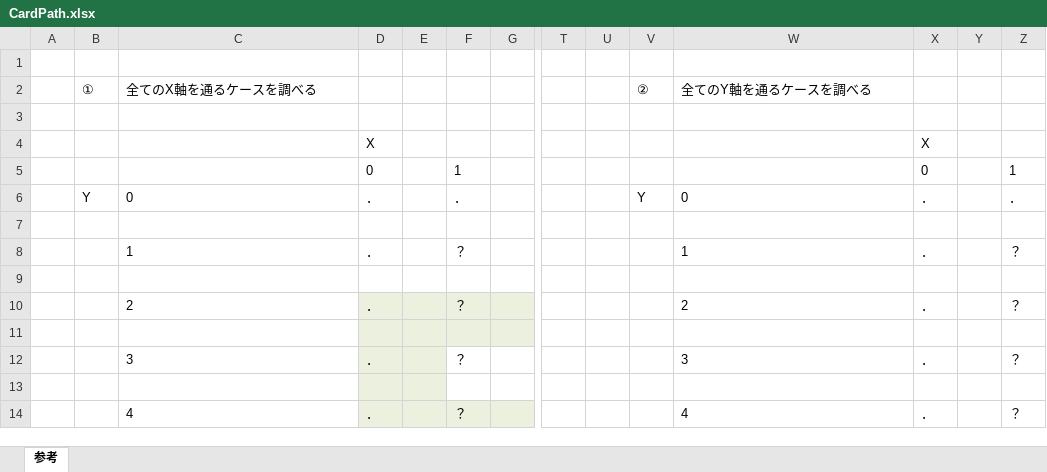
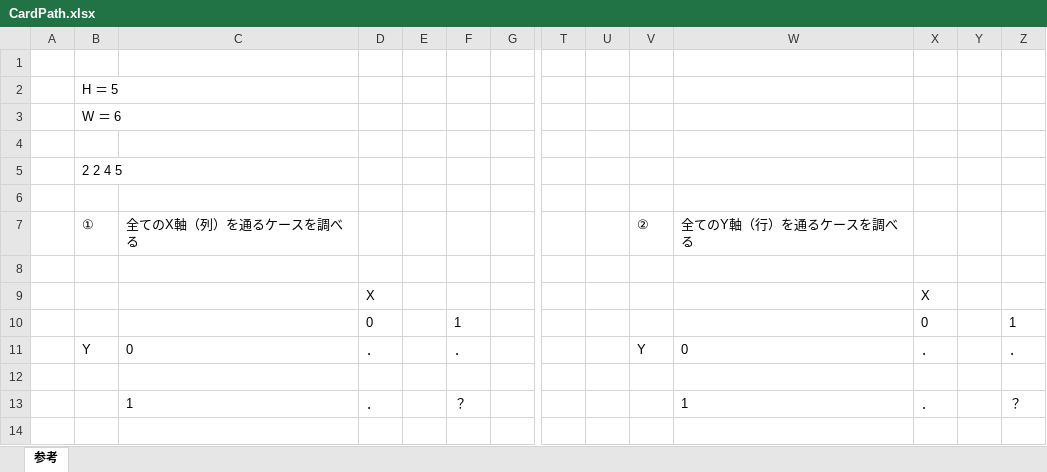
Before and after one commit to k-kaneta-0609/ConsoleCardPath, an Excel workbook: CardPath.xlsx, sheet 参考, drawn as a sheet; only a part is shown, gaps mark what is left out; the shorter side is filled out with more unchanged rows; values as stored, in another font and other column widths than the file's, no borders; addresses are those after the commit; rows hold the shown columns only; the diff names each change by its address in the sheet, - before the commit and + after, or states it on an @@ line.

Commit message:
Add files via upload

```diff
--- a/CardPath.xlsx (sheet 参考)
+++ b/CardPath.xlsx (sheet 参考)
+row 2:  | H ＝ 5
+row 3:  | W ＝ 6
+row 4: (empty)
+row 5:  | 2 2 4 5
+row 6: (empty)
-C7: 全てのX軸を通るケースを調べる
+C7: 全てのX軸（列）を通るケースを調べる
-W7: 全てのY軸を通るケースを調べる
+W7: 全てのY軸（行）を通るケースを調べる
```
